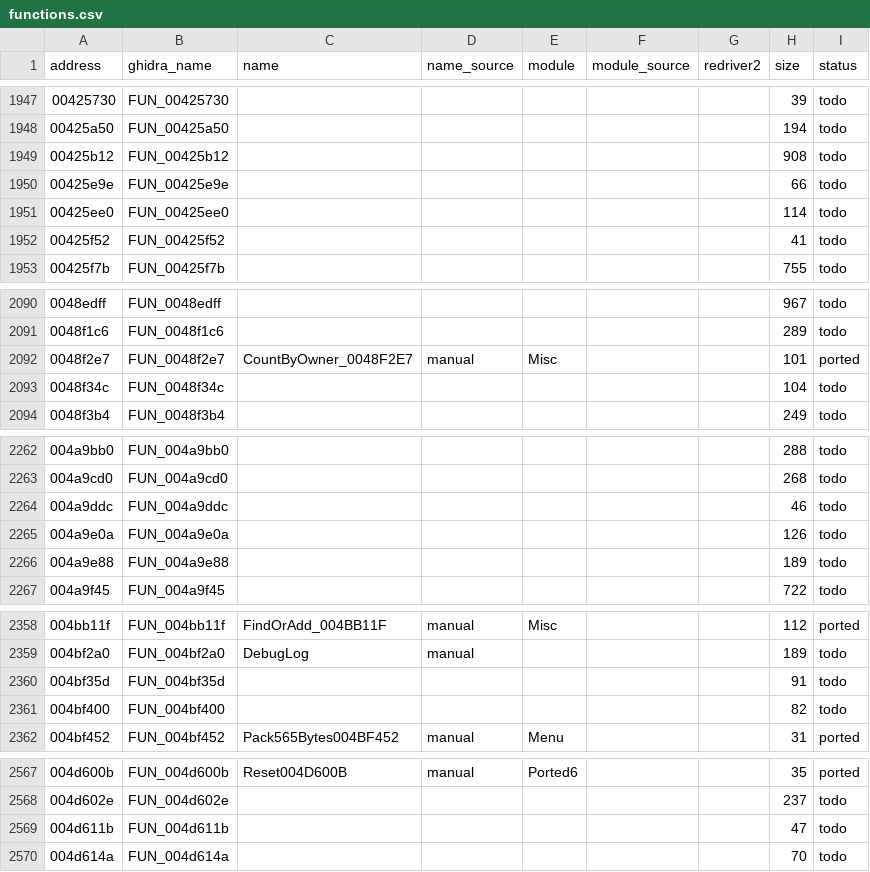
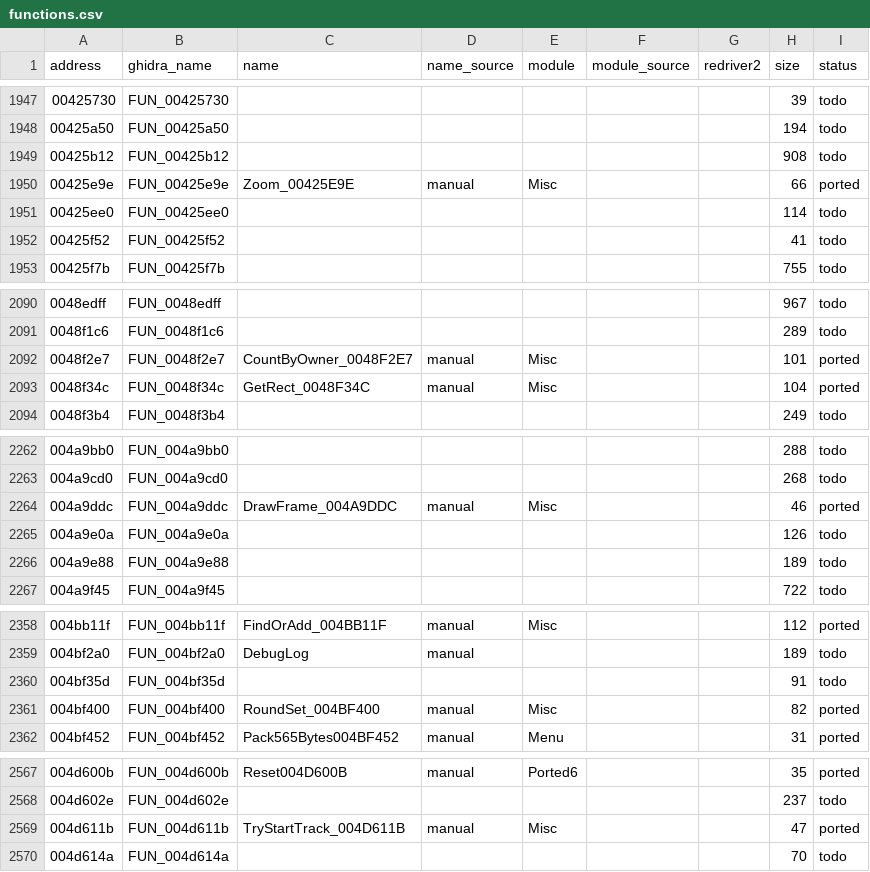
Before and after one commit to r331/driver, a CSV file: docs/functions.csv, drawn as a sheet; only a part is shown, gaps mark what is left out; the diff covers the shown part only.

Commit message:
v0.45: +33 мелких функций (ported11)

```diff
--- a/docs/functions.csv
+++ b/docs/functions.csv
@@ -1949,3 +1949,3 @@ address,ghidra_name,name,name_source,module,module_source,redriver2,size,status
 00425b12,FUN_00425b12,,,,,,908,todo
-00425e9e,FUN_00425e9e,,,,,,66,todo
+00425e9e,FUN_00425e9e,Zoom_00425E9E,manual,Misc,,,66,ported
 00425ee0,FUN_00425ee0,,,,,,114,todo
@@ -2092,3 +2092,3 @@ address,ghidra_name,name,name_source,module,module_source,redriver2,size,status
 0048f2e7,FUN_0048f2e7,CountByOwner_0048F2E7,manual,Misc,,,101,ported
-0048f34c,FUN_0048f34c,,,,,,104,todo
+0048f34c,FUN_0048f34c,GetRect_0048F34C,manual,Misc,,,104,ported
 0048f3b4,FUN_0048f3b4,,,,,,249,todo
@@ -2263,3 +2263,3 @@ address,ghidra_name,name,name_source,module,module_source,redriver2,size,status
 004a9cd0,FUN_004a9cd0,,,,,,268,todo
-004a9ddc,FUN_004a9ddc,,,,,,46,todo
+004a9ddc,FUN_004a9ddc,DrawFrame_004A9DDC,manual,Misc,,,46,ported
 004a9e0a,FUN_004a9e0a,,,,,,126,todo
@@ -2360,3 +2360,3 @@ address,ghidra_name,name,name_source,module,module_source,redriver2,size,status
 004bf35d,FUN_004bf35d,,,,,,91,todo
-004bf400,FUN_004bf400,,,,,,82,todo
+004bf400,FUN_004bf400,RoundSet_004BF400,manual,Misc,,,82,ported
 004bf452,FUN_004bf452,Pack565Bytes004BF452,manual,Menu,,,31,ported
@@ -2568,3 +2568,3 @@ address,ghidra_name,name,name_source,module,module_source,redriver2,size,status
 004d602e,FUN_004d602e,,,,,,237,todo
-004d611b,FUN_004d611b,,,,,,47,todo
+004d611b,FUN_004d611b,TryStartTrack_004D611B,manual,Misc,,,47,ported
 004d614a,FUN_004d614a,,,,,,70,todo
```
Also changed, not shown: 106 edited cells elsewhere in this file, 8 other files.
